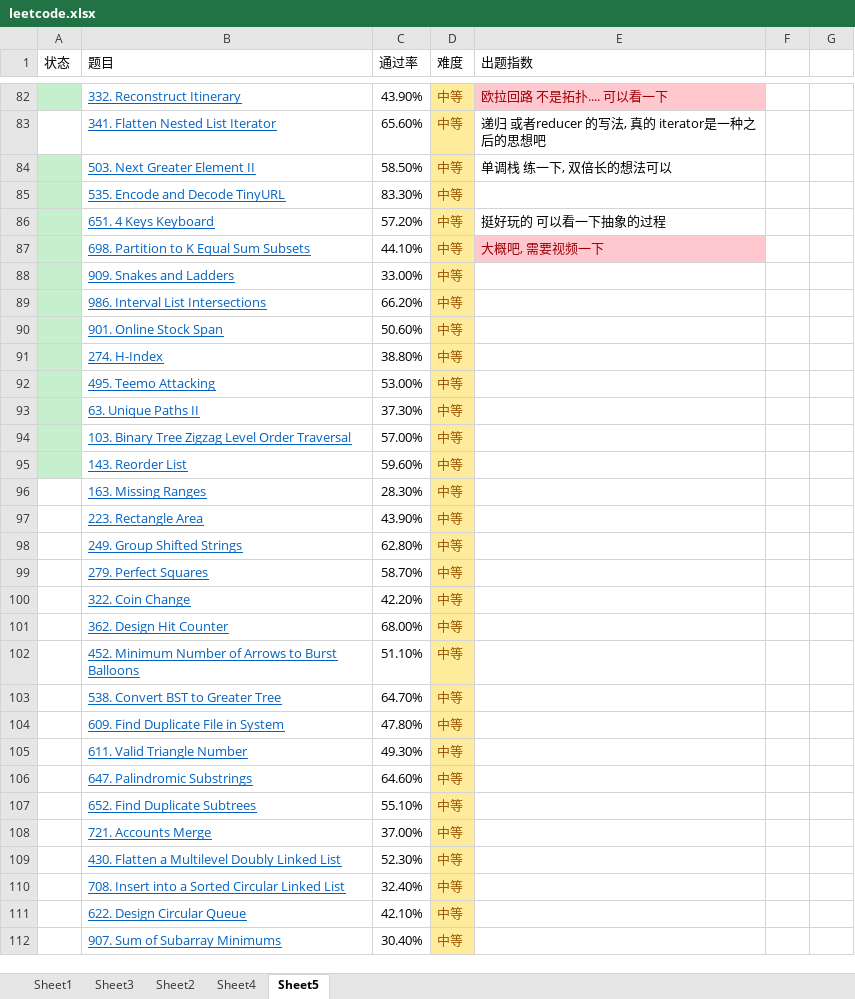
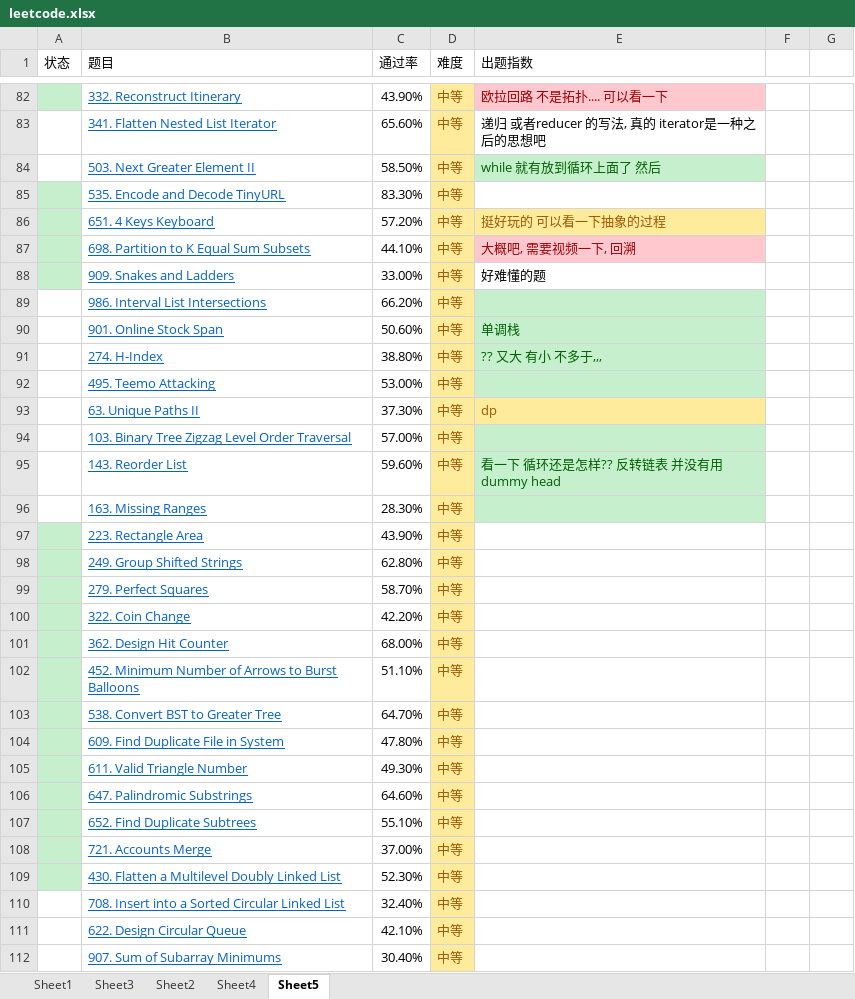
Before and after one commit to CodingEnergyBar/Kata, an Excel workbook: js/leetcode/js/leetcode.xlsx, sheet Sheet5, drawn as a sheet; only a part is shown, gaps mark what is left out; values as stored, in another font and other column widths than the file's, no borders; the diff covers the shown part only; the diff names each change by its address in the sheet, - before the commit and + after, or states it on an @@ line.

Commit message:
stack

```diff
--- a/js/leetcode/js/leetcode.xlsx (sheet Sheet5)
+++ b/js/leetcode/js/leetcode.xlsx (sheet Sheet5)
-A84 fill: #C6EFCE
+A84 fill: none
-E84 (出题指数): 单调栈 练一下, 双倍长的想法可以
+E84 (出题指数): while 就有放到循环上面了 然后
@@ E84 fill: none → #C6EFCE, text colour: black → #006100 @@
@@ E86 fill: none → #FFEB9C, text colour: black → #9C5700 @@
-E87 (出题指数): 大概吧, 需要视频一下
+E87 (出题指数): 大概吧, 需要视频一下, 回溯
-E88 (出题指数): (empty)
+E88 (出题指数): 好难懂的题
-A89:A95 fill: #C6EFCE
+A89:A95 fill: none
-E89:E92 fill: none
+E89:E92 fill: #C6EFCE
-E90 (出题指数): (empty)
+E90 (出题指数): 单调栈
-E91 (出题指数): (empty)
+E91 (出题指数): ?? 又大 有小 不多于,,,
-E93 (出题指数): (empty)
+E93 (出题指数): dp
-E93 fill: none
+E93 fill: #FFEB9C
-E94:E96 fill: none
+E94:E96 fill: #C6EFCE
-E95 (出题指数): (empty)
+E95 (出题指数): 看一下 循环还是怎样?? 反转链表 并没有用dummy head
-A97:A109 fill: none
+A97:A109 fill: #C6EFCE
```
Also changed, not shown: cell formats elsewhere in this sheet.
